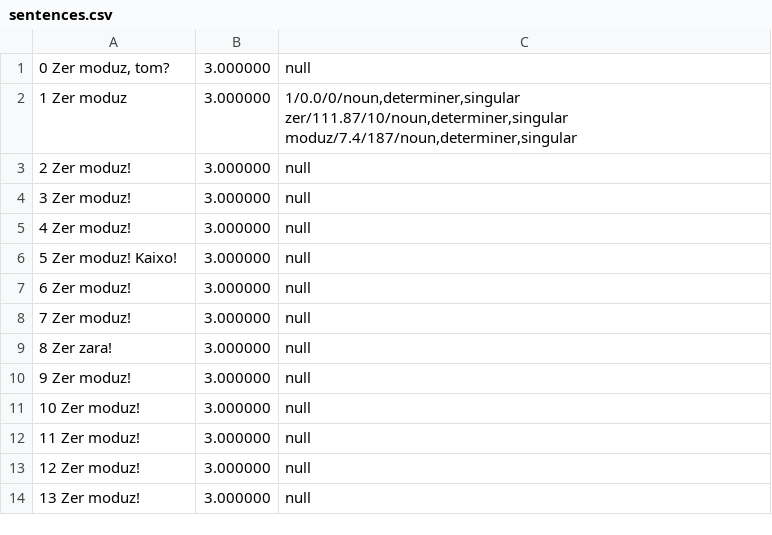
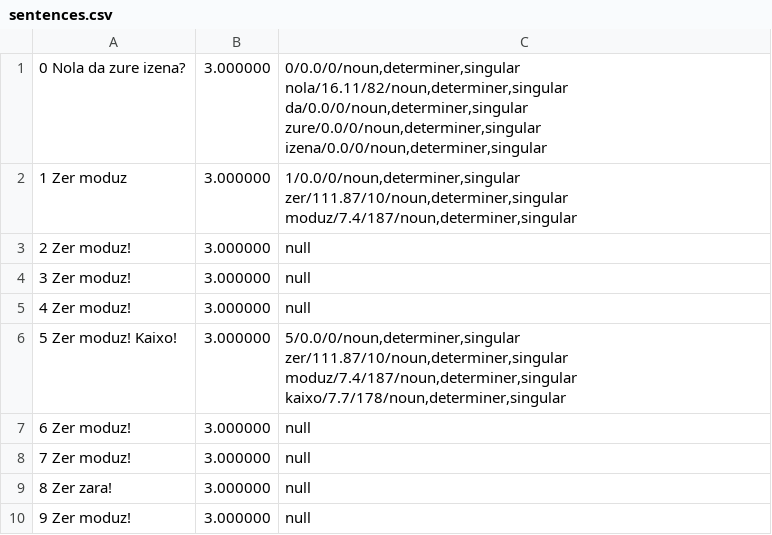
Before and after one commit to chickendude/BasqueCourse, a CSV file: sentences.csv, drawn as a sheet; only a part is shown; the shorter side is filled out with more unchanged rows.

```diff
--- a/sentences.csv
+++ b/sentences.csv
@@ -1,2 +1,2 @@
-0 Zer moduz, tom?	3.000000	null
+0 Nola da zure izena?	3.000000	0/0.0/0/noun,determiner,singular nola/16.11/82/noun,determiner,singular da/0.0/0/noun,determiner,singular zure/0.0/0/noun,determiner,singular izena/0.0/0/noun,determiner,singular
 1 Zer moduz	3.000000	1/0.0/0/noun,determiner,singular zer/111.87/10/noun,determiner,singular moduz/7.4/187/noun,determiner,singular
@@ -5,3 +5,3 @@
 4 Zer moduz!	3.000000	null
-5 Zer moduz! Kaixo!	3.000000	null
+5 Zer moduz! Kaixo!	3.000000	5/0.0/0/noun,determiner,singular zer/111.87/10/noun,determiner,singular moduz/7.4/187/noun,determiner,singular kaixo/7.7/178/noun,determiner,singular
 6 Zer moduz!	3.000000	null
```
Also changed, not shown: 7 other files.
